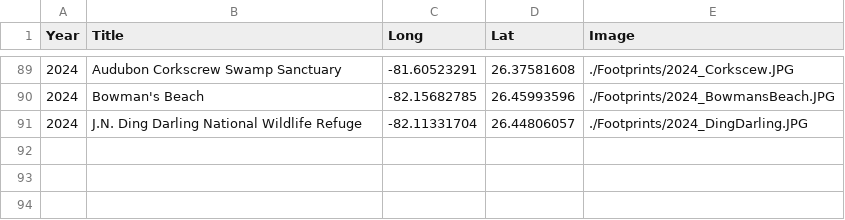
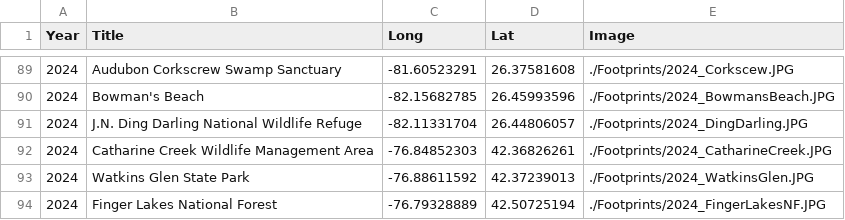
Before and after one commit to GenChangHSU/GenChangHSU.github.io, a CSV file: Footprints/Footprints.csv, drawn as a sheet; only a part is shown, gaps mark what is left out; the diff names each change by its address in the sheet, - before the commit and + after, or states it on an @@ line.

```diff
--- a/Footprints/Footprints.csv
+++ b/Footprints/Footprints.csv
+row 92: 2024 | Catharine Creek Wildlife Management Area | -76.84852303 | 42.36826261 | ./Footprints/2024_CatharineCreek.JPG
+row 93: 2024 | Watkins Glen State Park | -76.88611592 | 42.37239013 | ./Footprints/2024_WatkinsGlen.JPG
+row 94: 2024 | Finger Lakes National Forest | -76.79328889 | 42.50725194 | ./Footprints/2024_FingerLakesNF.JPG
```
Also changed, not shown: 4 other files.
